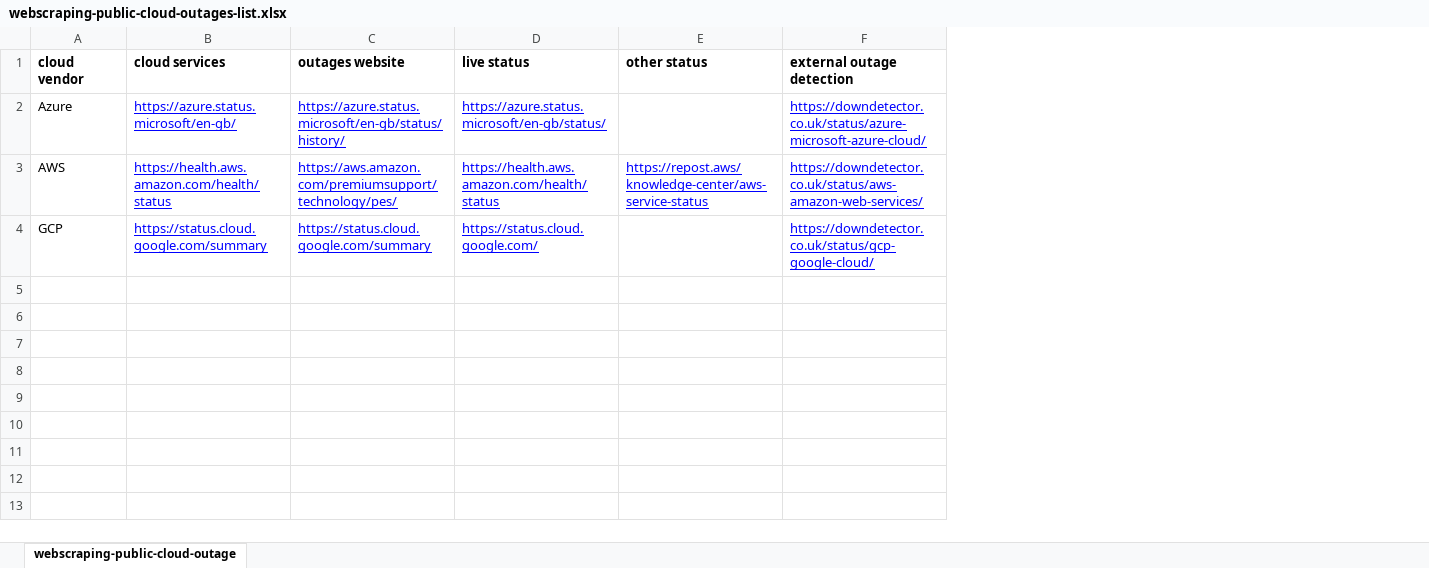
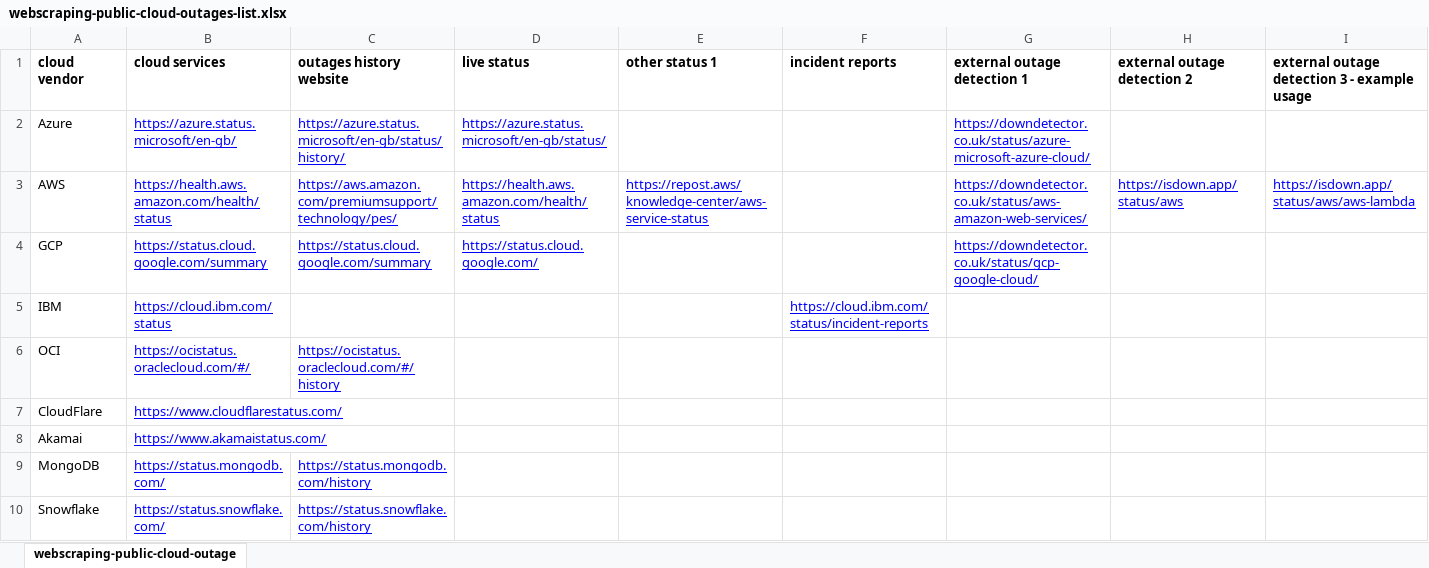
Before and after one commit to jpacerqueira/insureyourtechcloudgraph, an Excel workbook: information/datamodel/webscraping-public-cloud-outages-list.xlsx, sheet webscraping-public-cloud-outage, drawn as a sheet; only a part is shown; values as stored, in another font and other column widths than the file's, no borders; charts and pictures not drawn; addresses are those after the commit; rows hold the shown columns only; the diff names each change by its address in the sheet, - before the commit and + after, or states it on an @@ line.

```diff
--- a/information/datamodel/webscraping-public-cloud-outages-list.xlsx (sheet webscraping-public-cloud-outage)
+++ b/information/datamodel/webscraping-public-cloud-outages-list.xlsx (sheet webscraping-public-cloud-outage)
+column F (incident reports), empty
+column H (external outage detection 2), row 3: https://isdown.app/status/aws
+column I, rows 1-3: external outage detection 3 - example usage |  | https://isdown.app/status/aws/aws-lambda
-C1: outages website
+C1: outages history website
-E1: other status
+E1: other status 1
-G1: external outage detection
+G1: external outage detection 1
+row 5: IBM | https://cloud.ibm.com/status |  |  |  | https://cloud.ibm.com/status/incident-reports
+row 6: OCI | https://ocistatus.oraclecloud.com/#/ | https://ocistatus.oraclecloud.com/#/history
+row 7: CloudFlare | https://www.cloudflarestatus.com/
+row 8: Akamai | https://www.akamaistatus.com/
+row 9: MongoDB | https://status.mongodb.com/ | https://status.mongodb.com/history
+row 10: Snowflake | https://status.snowflake.com/ | https://status.snowflake.com/history
```
Also changed, not shown: information/datamodel/cloud-risk-datamodel-services-above-sla-outage.xlsx, 8 other files.
